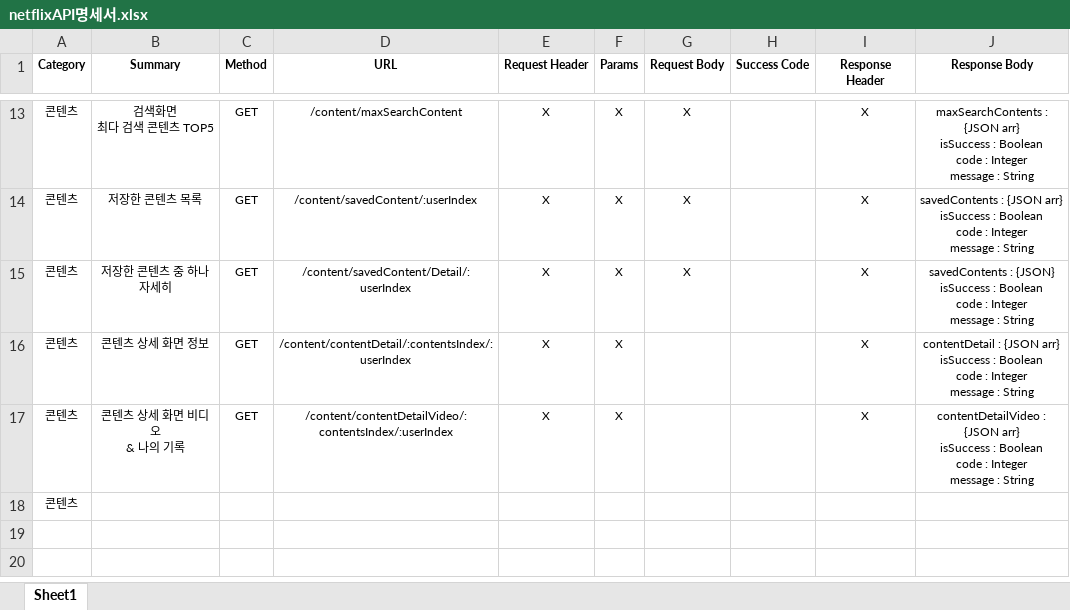
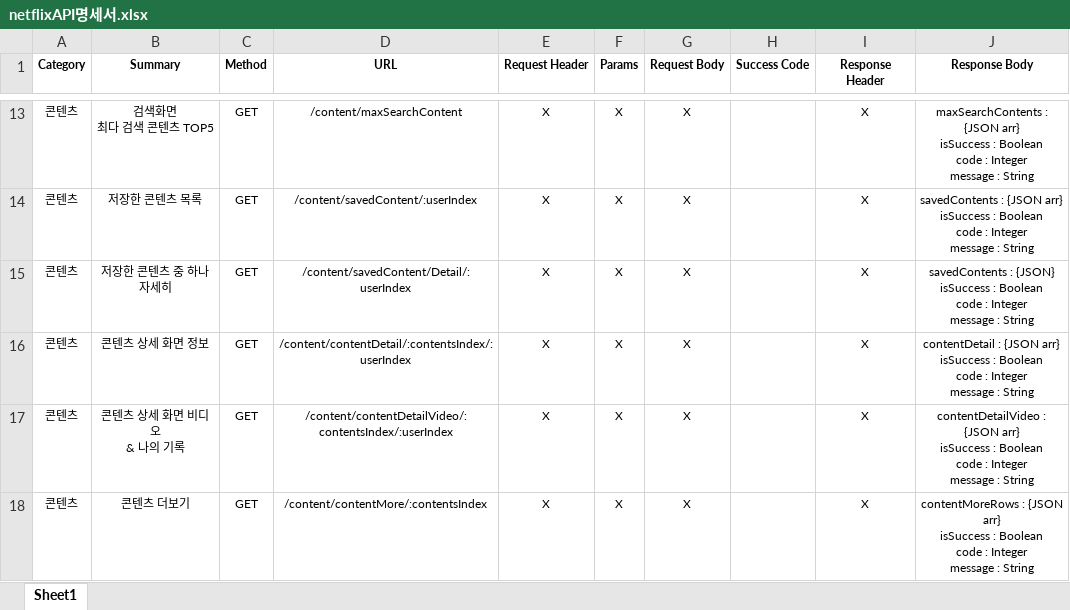
Before and after one commit to eyl056/Netflix_Database, an Excel workbook: netflixAPI명세서.xlsx, sheet Sheet1, drawn as a sheet; only a part is shown, gaps mark what is left out; values as stored, in another font and other column widths than the file's, no borders; removed rows and columns are numbered as before the commit, all else as after; ↵ is a line break in a cell; the diff names each change by its address in the sheet, - before the commit and + after, or states it on an @@ line.

```diff
--- a/netflixAPI명세서.xlsx (sheet Sheet1)
+++ b/netflixAPI명세서.xlsx (sheet Sheet1)
-G16:G17 (Request Body): (empty)
+G16:G17 (Request Body): X
-row 18: 콘텐츠
+row 18: 콘텐츠 | 콘텐츠 더보기 | GET | /content/contentMore/:contentsIndex | X | X | X |  | X | contentMoreRows : {JSON arr} ↵ isSuccess : Boolean ↵ code : Integer ↵ message : String
```
Also changed, not shown: 3 other files.
